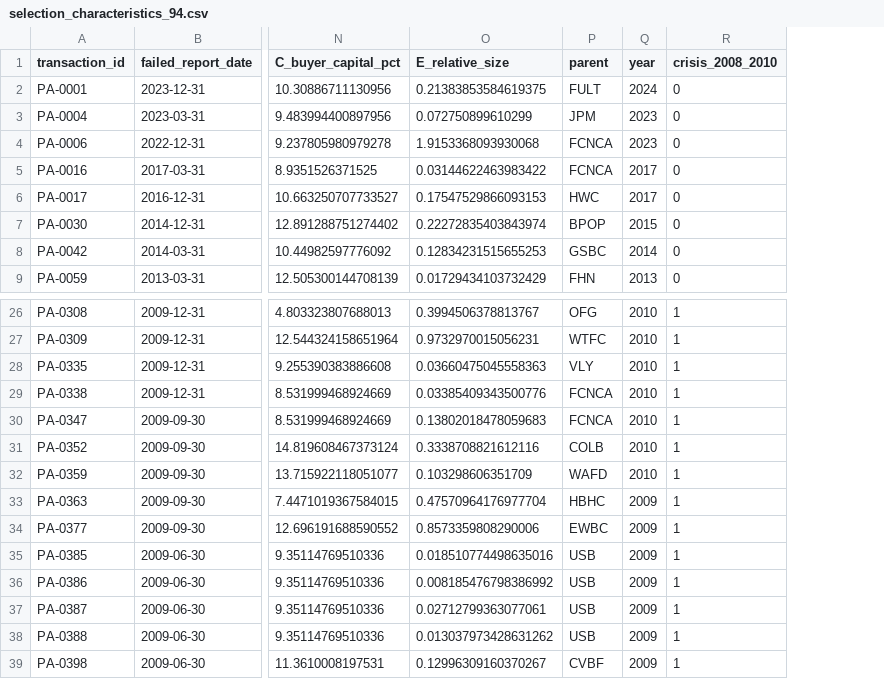
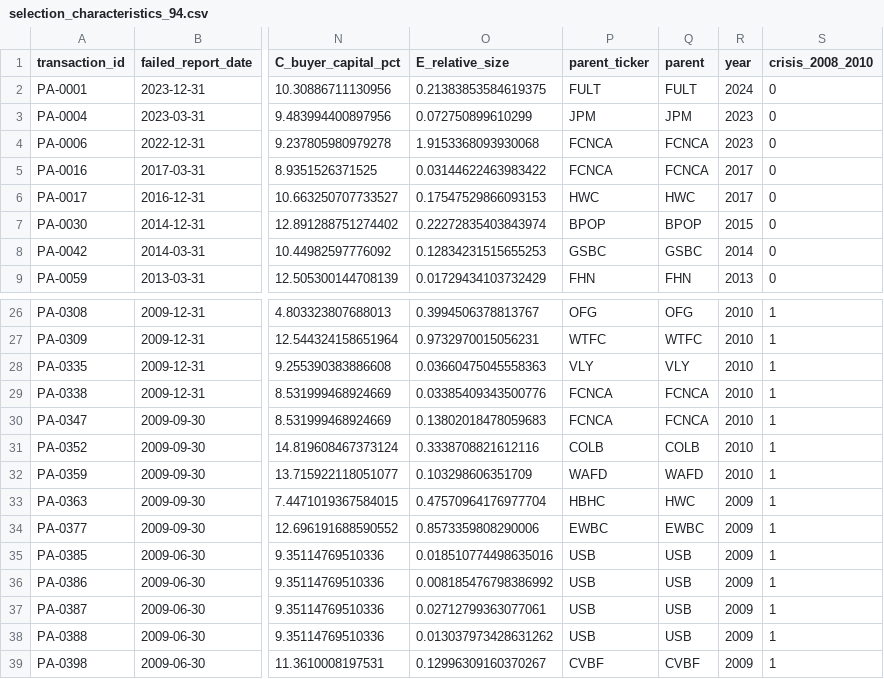
Before and after one commit to malihealiasgari20/FDIC-SNFF-Decision-Framework, a CSV file: 05_manuscript_analysis_2026-10-29/results/selection_characteristics_94.csv, drawn as a sheet; only a part is shown, gaps mark what is left out; addresses are those after the commit; the diff names each change by its address in the sheet, - before the commit and + after, or states it on an @@ line.

Commit message:
Release 4.18: Correct parent identifiers and selection analysis
Correct historical acquiring-parent identifiers, update parent-level permutation tests and Table 13, and improve manuscript verification. All principal scientific results remain unchanged. All 173 SHA-256 integrity checks passed. Release 4.17 remains preserved.

```diff
--- a/05_manuscript_analysis_2026-10-29/results/selection_characteristics_94.csv
+++ b/05_manuscript_analysis_2026-10-29/results/selection_characteristics_94.csv
+column P (parent_ticker), rows 2-9: FULT | JPM | FCNCA | FCNCA | HWC | BPOP | GSBC | FHN; rows 26-39: OFG | WTFC | VLY | FCNCA | FCNCA | COLB | WAFD | HBHC | EWBC | USB | USB | USB | USB | CVBF
-Q33 (parent): HBHC
+Q33 (parent): HWC
```
Also changed, not shown: 05_manuscript_analysis_2026-10-29/results/table_selection_comparison.csv, 13 other files.
